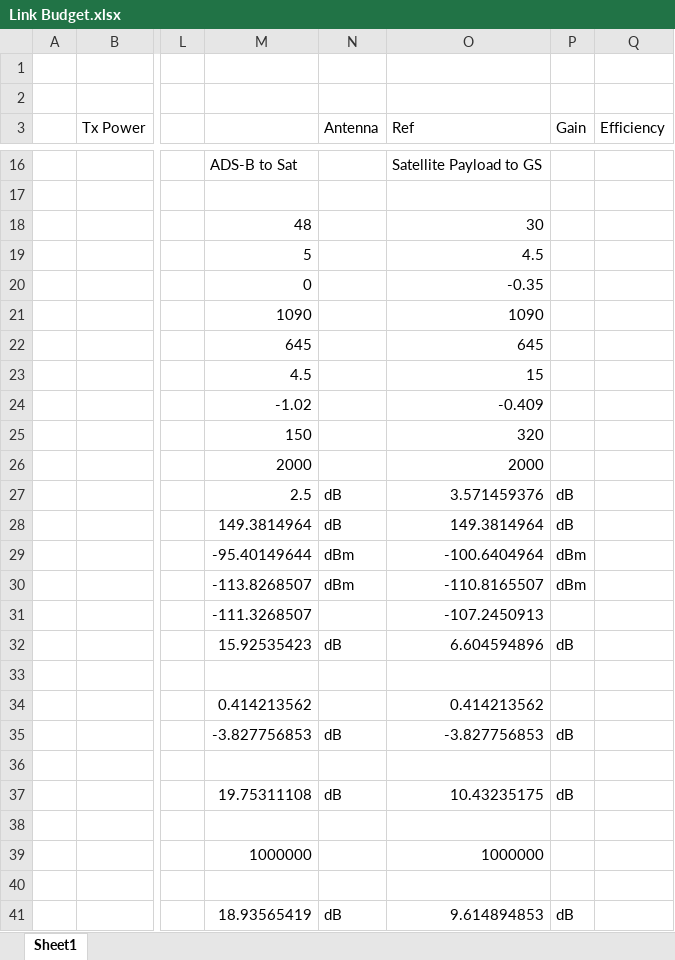
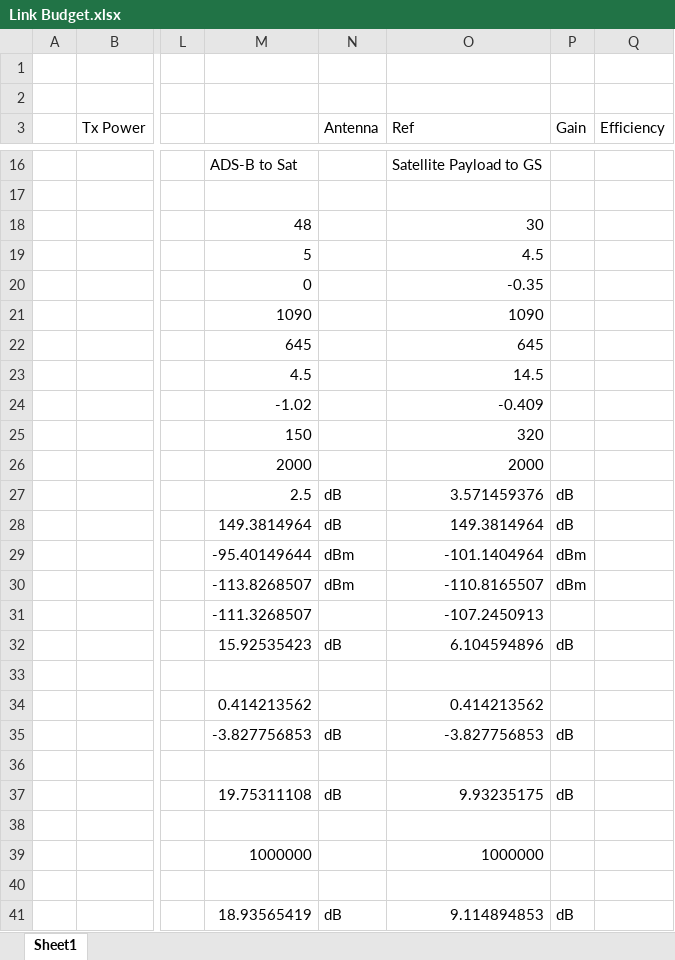
Before and after one commit to Group3-SDR-cubesat/AA236, an Excel workbook: Sheets/Link Budget.xlsx, sheet Sheet1, drawn as a sheet; only a part is shown, gaps mark what is left out; values as stored, in another font and other column widths than the file's, no borders; the diff names each change by its address in the sheet, - before the commit and + after, or states it on an @@ line.

Commit message:
Edited Link Budget

```diff
--- a/Sheets/Link Budget.xlsx (sheet Sheet1)
+++ b/Sheets/Link Budget.xlsx (sheet Sheet1)
-O23 (Ref): 15
+O23 (Ref): 14.5
-O29 (Ref): -100.6404964
+O29 (Ref): -101.1404964
-O32 (Ref): 6.604594896
+O32 (Ref): 6.104594896
-O37 (Ref): 10.43235175
+O37 (Ref): 9.93235175
-O41 (Ref): 9.614894853
+O41 (Ref): 9.114894853
```
